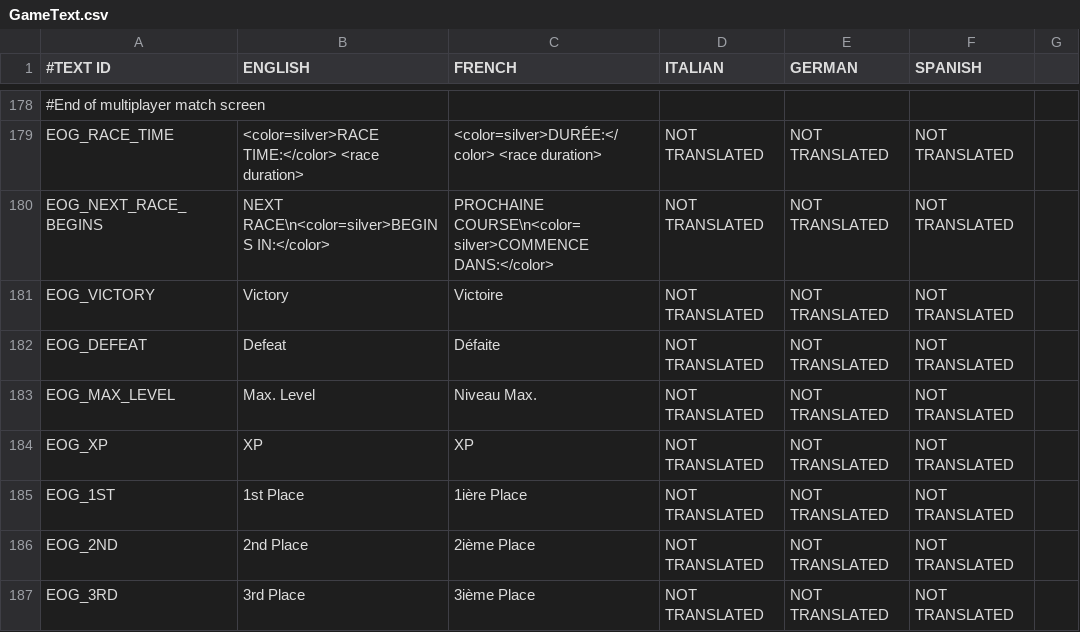
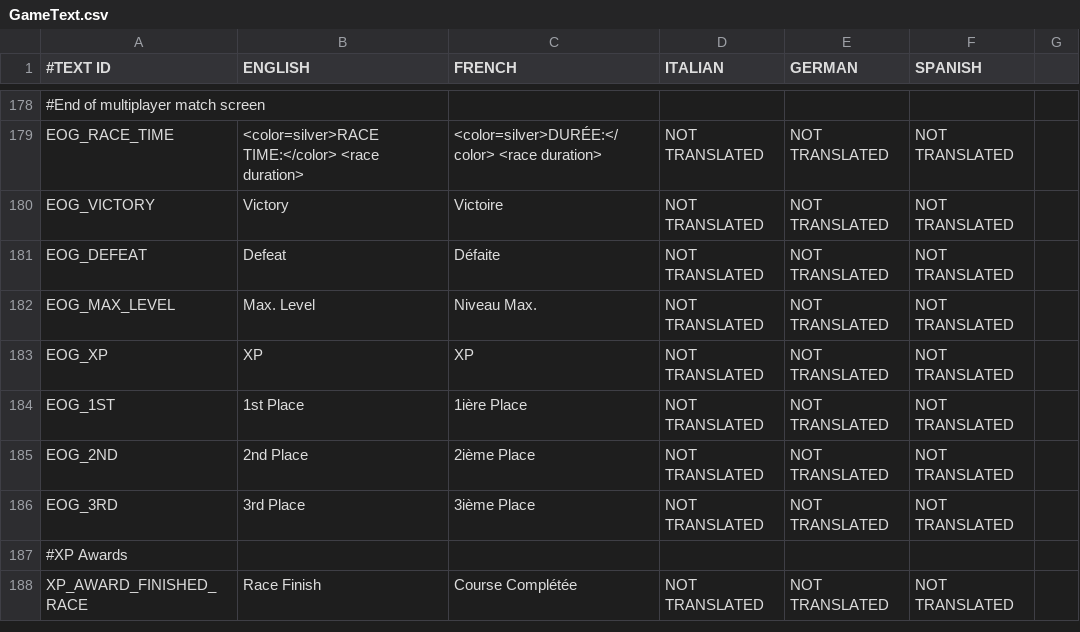
Before and after one commit to shahbazGamedev/Hero-s-Run, a CSV file: Assets/Resources/Localization/GameText.csv, drawn as a sheet; only a part is shown, gaps mark what is left out; the shorter side is filled out with more unchanged rows; the diff names each change by its address in the sheet, - before the commit and + after, or states it on an @@ line.

Commit message:
3 small changes inc. removing Next Race In
1) removed next race in countdown in game end manager
2) reduced the number of trophies won when playing alone
3) hide the photon cloud region when playing offline

```diff
--- a/Assets/Resources/Localization/GameText.csv
+++ b/Assets/Resources/Localization/GameText.csv
-row 180: EOG_NEXT_RACE_BEGINS | NEXT RACE\n<color=silver>BEGINS IN:</color> | PROCHAINE COURSE\n<color=silver>COMMENCE DANS:</color> | NOT TRANSLATED | NOT TRANSLATED | NOT TRANSLATED
```
Also changed, not shown: 4 other files.
